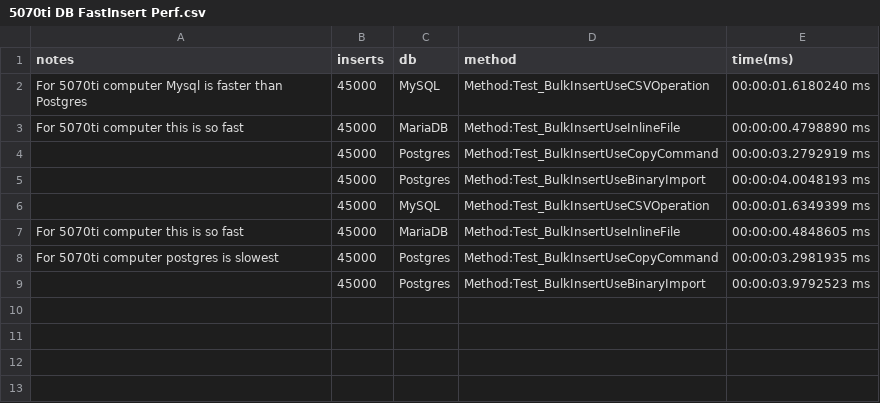
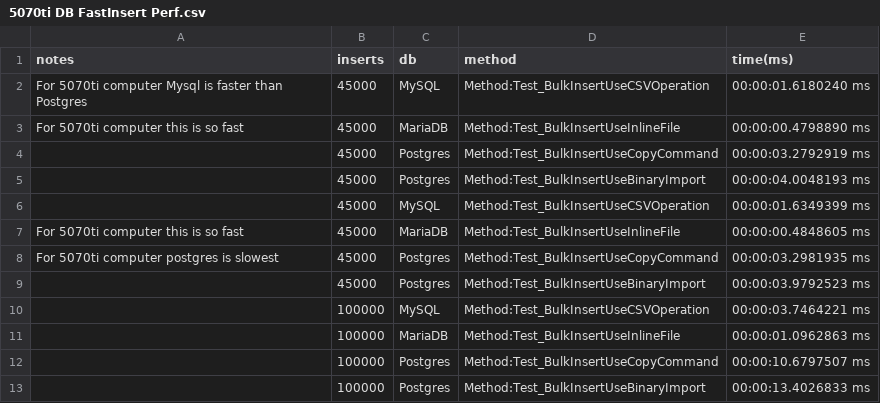
Before and after one commit to jkodevelop/CSharpAppPlayground, a CSV file: README/performance/5070ti DB FastInsert Perf.csv, drawn as a sheet; the diff names each change by its address in the sheet, - before the commit and + after, or states it on an @@ line.

Commit message:
more benchmark 100000 records

```diff
--- a/README/performance/5070ti DB FastInsert Perf.csv
+++ b/README/performance/5070ti DB FastInsert Perf.csv
+row 10:  | 100000 | MySQL | Method:Test_BulkInsertUseCSVOperation | 00:00:03.7464221 ms
+row 11:  | 100000 | MariaDB | Method:Test_BulkInsertUseInlineFile | 00:00:01.0962863 ms
+row 12:  | 100000 | Postgres | Method:Test_BulkInsertUseCopyCommand | 00:00:10.6797507 ms
+row 13:  | 100000 | Postgres | Method:Test_BulkInsertUseBinaryImport | 00:00:13.4026833 ms
```
